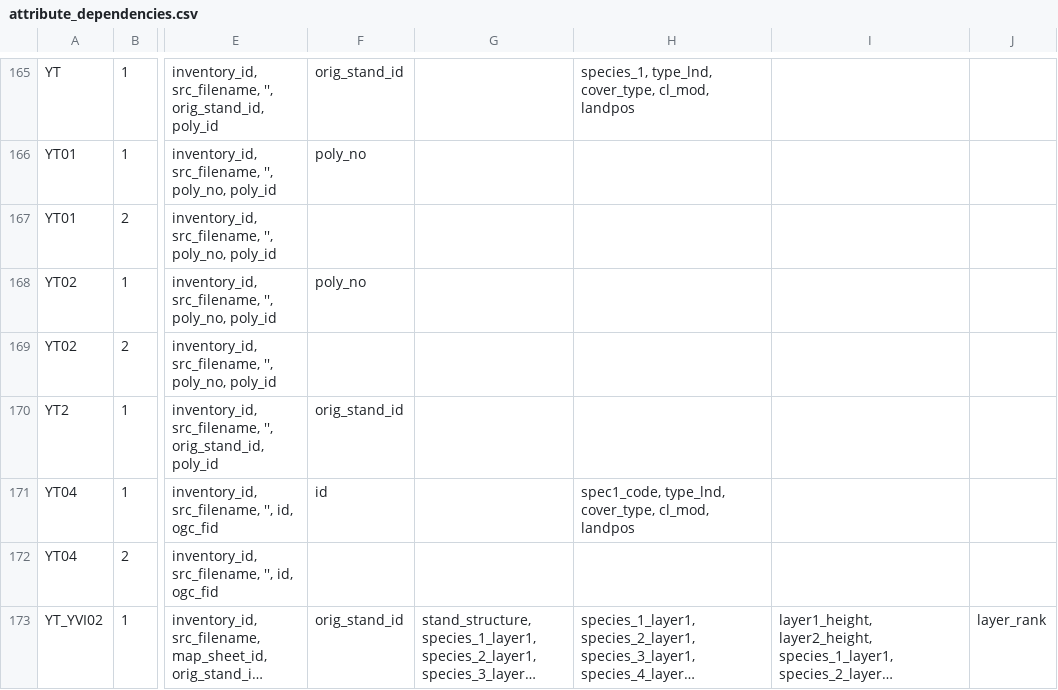
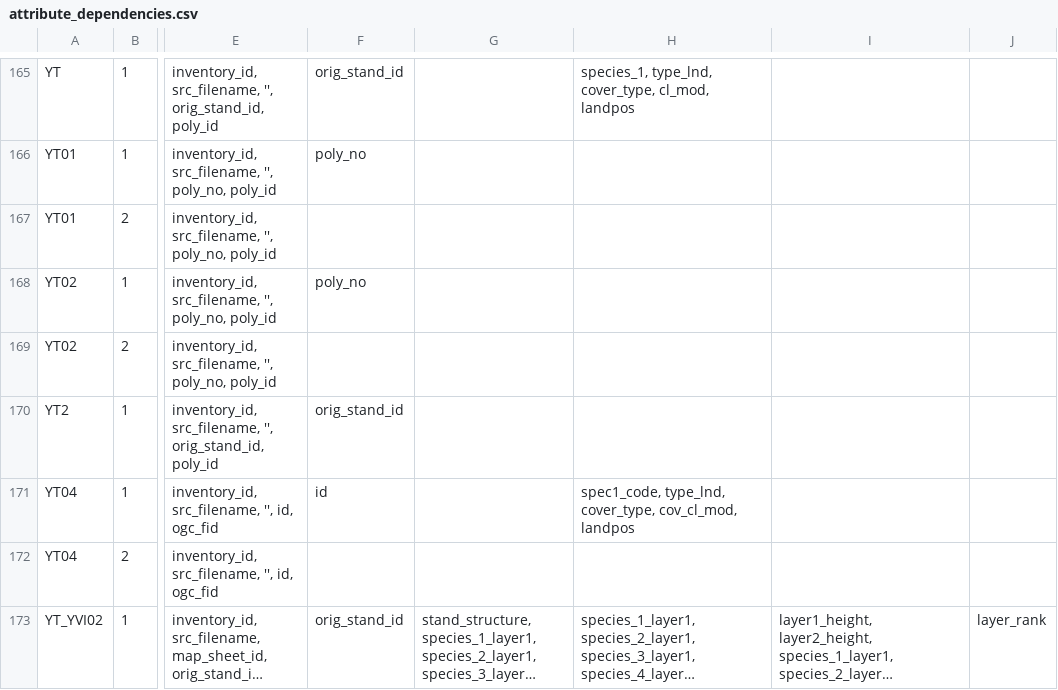
Before and after one commit to mtCarto/CASFRI, a CSV file: translation/tables/attribute_dependencies.csv, drawn as a sheet; only a part is shown, gaps mark what is left out; long unchanged cells end in …; the diff names each change by its address in the sheet, - before the commit and + after, or states it on an @@ line.

Commit message:
Fixing cl_mod

```diff
--- a/translation/tables/attribute_dependencies.csv
+++ b/translation/tables/attribute_dependencies.csv
-H171: …type_lnd, cover_type, cl_mod, landpos
+H171: …type_lnd, cover_type, cov_cl_mod, landpos
```
